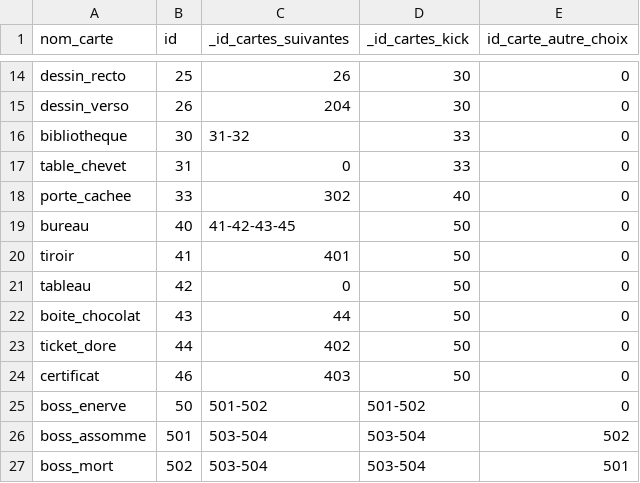
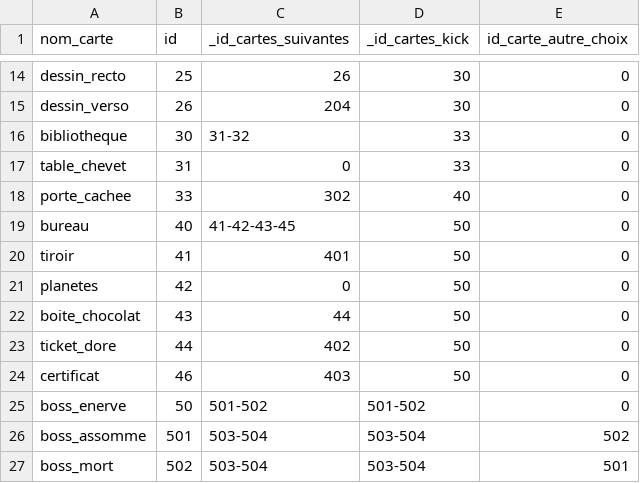
Before and after one commit to RomaneDelaborde/There-is-no-Planet-B, a CSV file: cartes_basiques.csv, drawn as a sheet; only a part is shown, gaps mark what is left out.

Commit message:
tableau devient planetes

```diff
--- a/cartes_basiques.csv
+++ b/cartes_basiques.csv
@@ -20,3 +20,3 @@ bureau,40,41-42-43-45,50,0
 tiroir,41,401,50,0
-tableau,42,0,50,0
+planetes,42,0,50,0
 boite_chocolat,43,44,50,0
```
